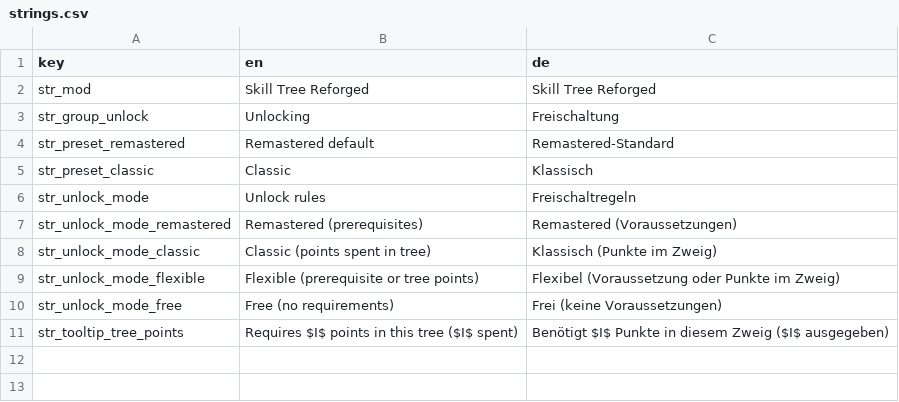
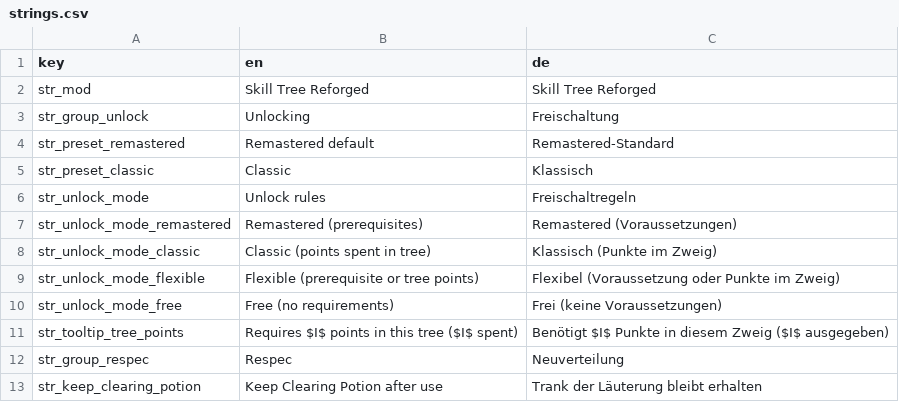
Before and after one commit to invaliduser231/SkillTreeReforged, a CSV file: localization/strings.csv, drawn as a sheet; the diff names each change by its address in the sheet, - before the commit and + after, or states it on an @@ line.

Commit message:
Add clearing potion toggle to the mods menu

```diff
--- a/localization/strings.csv
+++ b/localization/strings.csv
+row 12: str_group_respec | Respec | Neuverteilung
+row 13: str_keep_clearing_potion | Keep Clearing Potion after use | Trank der Läuterung bleibt erhalten
```
Also changed, not shown: 1 other file.
